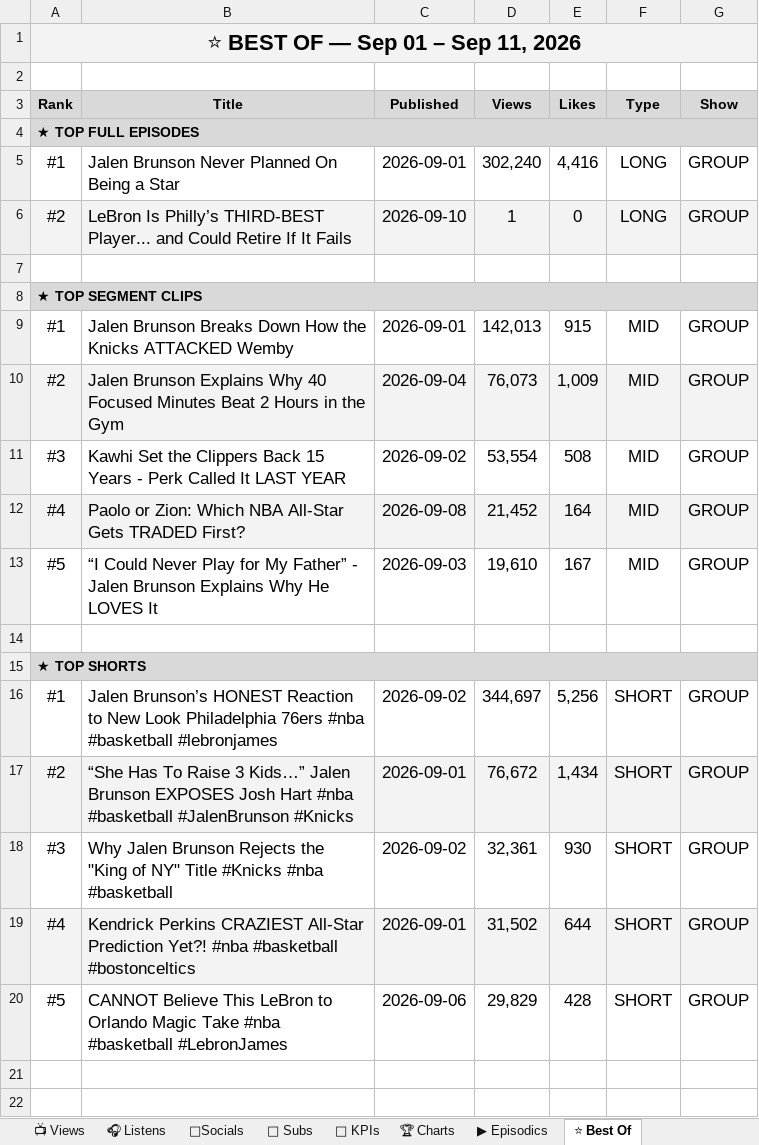
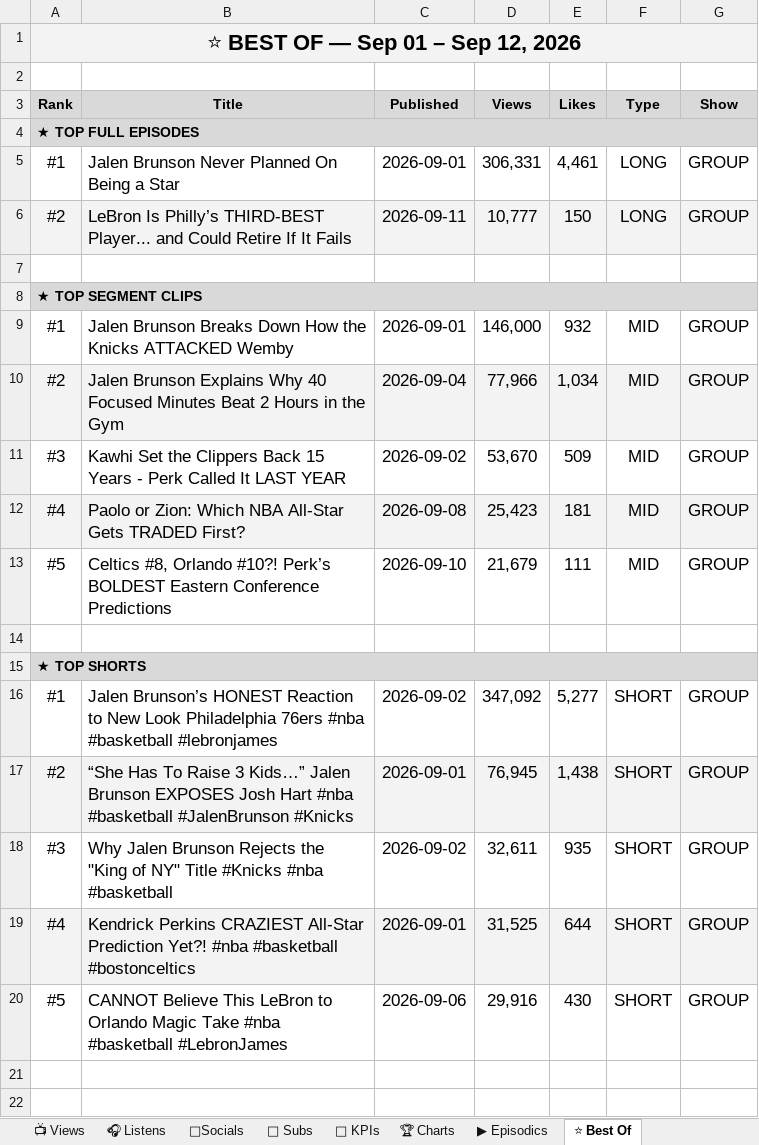
Before and after one commit to raindelaymedia/roadtrippin, an Excel workbook: master/shows/road_trippin/data/Road_Trippin_Analytics_Tracker.xlsx, sheet ⭐ Best Of, drawn as a sheet; only a part is shown; values as stored, in another font and other column widths than the file's, no borders; the diff names each change by its address in the sheet, - before the commit and + after, or states it on an @@ line.

```diff
--- a/master/shows/road_trippin/data/Road_Trippin_Analytics_Tracker.xlsx (sheet ⭐ Best Of)
+++ b/master/shows/road_trippin/data/Road_Trippin_Analytics_Tracker.xlsx (sheet ⭐ Best Of)
-A1 (Rank): ⭐ BEST OF — Sep 01 – Sep 11, 2026
+A1 (Rank): ⭐ BEST OF — Sep 01 – Sep 12, 2026
-D5 (Views): 302,240
+D5 (Views): 306,331
-E5 (Likes): 4,416
+E5 (Likes): 4,461
-C6 (Published): 2026-09-10
+C6 (Published): 2026-09-11
-D6 (Views): 1
+D6 (Views): 10,777
-E6 (Likes): 0
+E6 (Likes): 150
-D9 (Views): 142,013
+D9 (Views): 146,000
-E9 (Likes): 915
+E9 (Likes): 932
-D10 (Views): 76,073
+D10 (Views): 77,966
-E10 (Likes): 1,009
+E10 (Likes): 1,034
-D11 (Views): 53,554
+D11 (Views): 53,670
-E11 (Likes): 508
+E11 (Likes): 509
-D12 (Views): 21,452
+D12 (Views): 25,423
-E12 (Likes): 164
+E12 (Likes): 181
-B13 (Title): “I Could Never Play for My Father” - Jalen Brunson Explains Why He LOVES It
+B13 (Title): Celtics #8, Orlando #10?! Perk’s BOLDEST Eastern Conference Predictions
-C13 (Published): 2026-09-03
+C13 (Published): 2026-09-10
-D13 (Views): 19,610
+D13 (Views): 21,679
-E13 (Likes): 167
+E13 (Likes): 111
-D16 (Views): 344,697
+D16 (Views): 347,092
-E16 (Likes): 5,256
+E16 (Likes): 5,277
-D17 (Views): 76,672
+D17 (Views): 76,945
-E17 (Likes): 1,434
+E17 (Likes): 1,438
-D18 (Views): 32,361
+D18 (Views): 32,611
-E18 (Likes): 930
+E18 (Likes): 935
-D19 (Views): 31,502
+D19 (Views): 31,525
-D20 (Views): 29,829
+D20 (Views): 29,916
-E20 (Likes): 428
+E20 (Likes): 430
```
Also changed, not shown: sheet 👥 Subs, sheet 🔑 KPIs, sheet 📺 Views, sheet ▶ Episodics, 6 other files.
